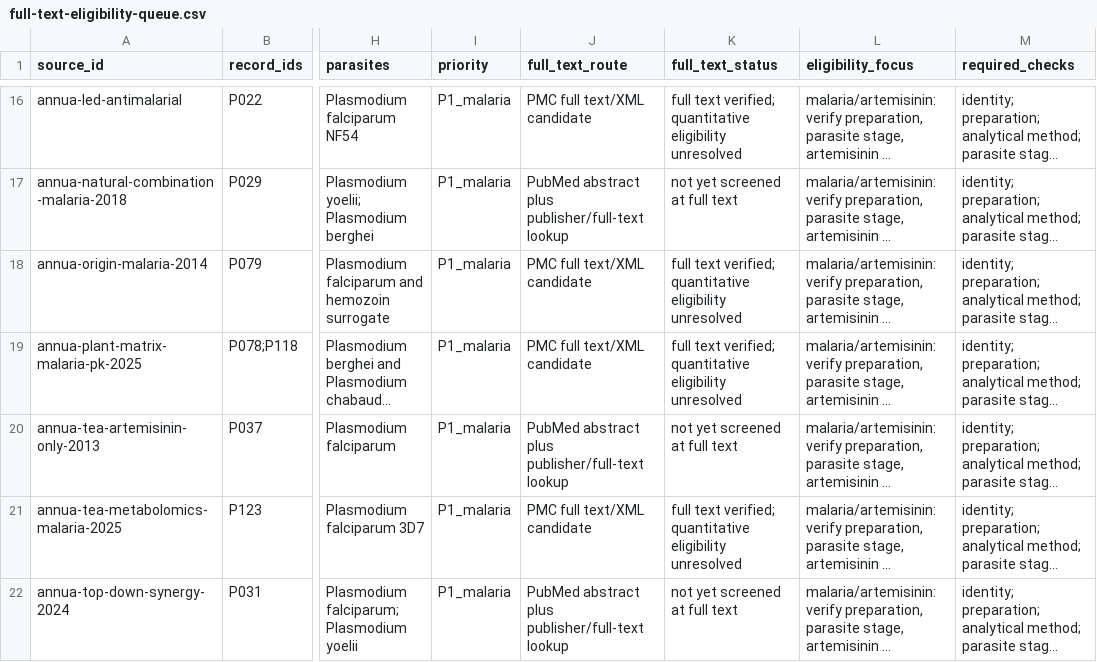
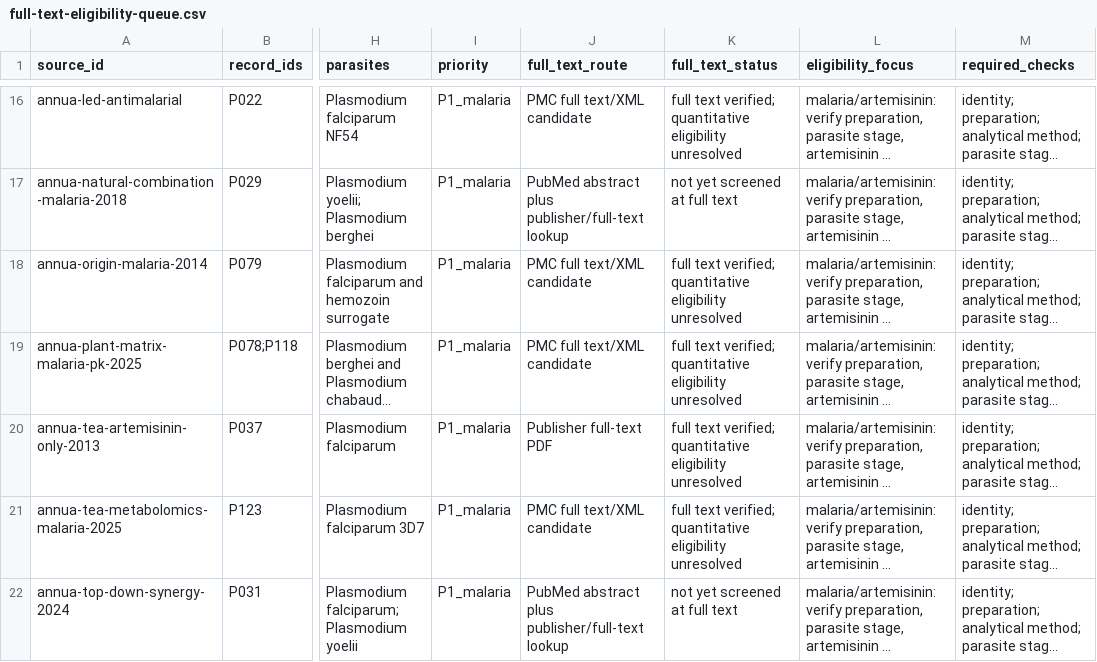
Before and after one commit to dcmcshan/artemisia, a CSV file: manuscript/full-text-eligibility-queue.csv, drawn as a sheet; only a part is shown, gaps mark what is left out; long unchanged cells end in …; the diff names each change by its address in the sheet, - before the commit and + after, or states it on an @@ line.

```diff
--- a/manuscript/full-text-eligibility-queue.csv
+++ b/manuscript/full-text-eligibility-queue.csv
-J20 (full_text_route): PubMed abstract plus publisher/full-text lookup
+J20 (full_text_route): Publisher full-text PDF
-K20 (full_text_status): not yet screened at full text
+K20 (full_text_status): full text verified; quantitative eligibility unresolved
```
Also changed, not shown: manuscript/claim-audit.csv, manuscript/full-text-verification.csv, 11 other files.
